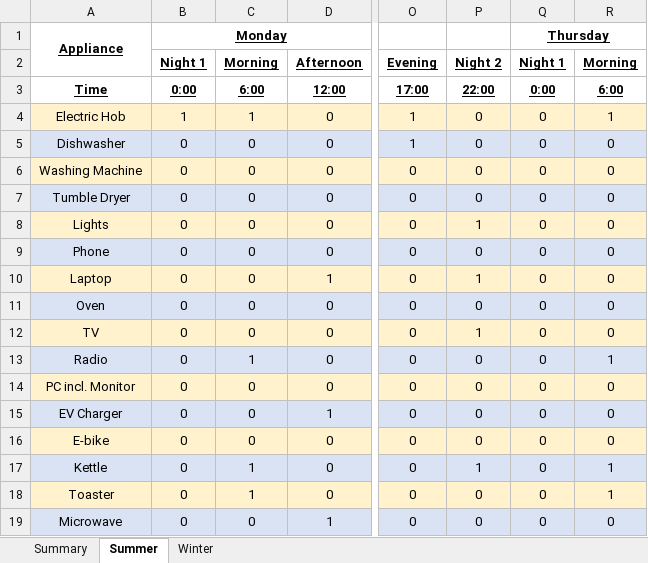
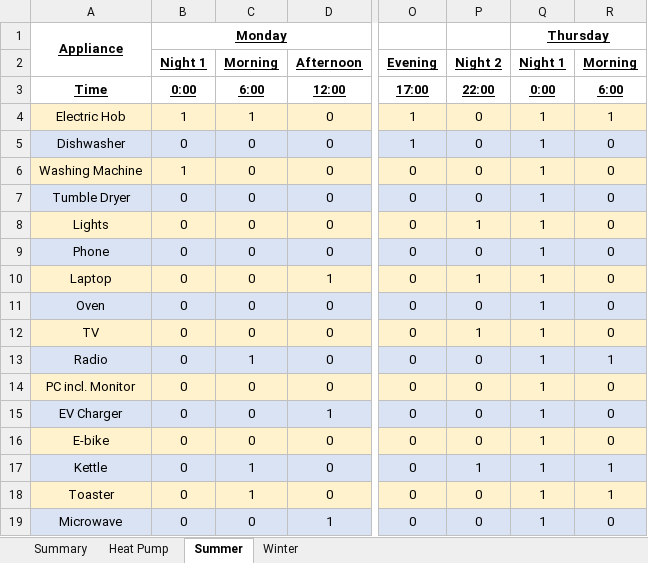
Before and after one commit to gerikcha/PHPP, an Excel workbook: Electricity.xlsx, sheet Summer, drawn as a sheet; only a part is shown, gaps mark what is left out; values as stored, in another font and other column widths than the file's, no borders; the diff names each change by its address in the sheet, - before the commit and + after, or states it on an @@ line.

```diff
--- a/Electricity.xlsx (sheet Summer)
+++ b/Electricity.xlsx (sheet Summer)
+sheet tab: Heat Pump
-Q4:Q19: 0
+Q4:Q19: 1
-B6: 0
+B6: 1
```
Also changed, not shown: sheet Summary, 8 other files.
